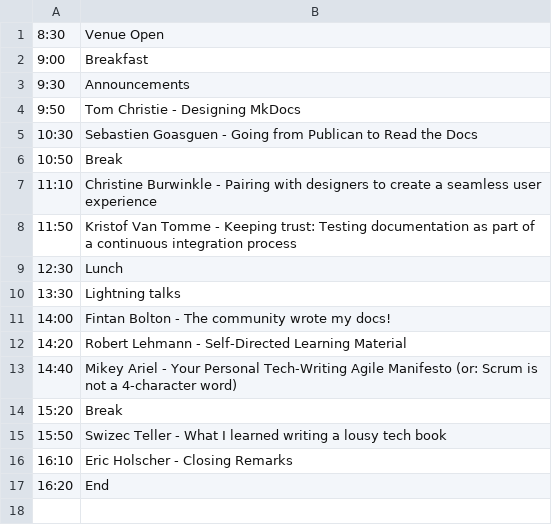
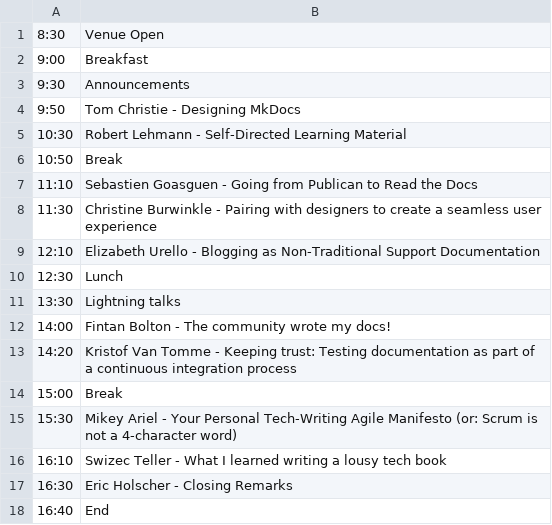
Before and after one commit to writethedocs/www, a CSV file: docs/_data/eu2014-day2.csv, drawn as a sheet.

```diff
--- a/docs/_data/eu2014-day2.csv
+++ b/docs/_data/eu2014-day2.csv
@@ -4,6 +4,7 @@
 9:50,Tom Christie - Designing MkDocs
-10:30,Sebastien Goasguen - Going from Publican to Read the Docs
+10:30,Robert Lehmann - Self-Directed Learning Material
 10:50,Break
-11:10,Christine Burwinkle - Pairing with designers to create a seamless user experience
-11:50,Kristof Van Tomme - Keeping trust: Testing documentation as part of a continuous integration process
+11:10,Sebastien Goasguen - Going from Publican to Read the Docs
+11:30,Christine Burwinkle - Pairing with designers to create a seamless user experience
+12:10,Elizabeth Urello - Blogging as Non-Traditional Support Documentation
 12:30,Lunch
@@ -11,7 +12,7 @@
 14:00,Fintan Bolton - The community wrote my docs!
-14:20,Robert Lehmann - Self-Directed Learning Material
-14:40,Mikey Ariel - Your Personal Tech-Writing Agile Manifesto (or: Scrum is not a 4-character word)
-15:20,Break
-15:50,Swizec Teller - What I learned writing a lousy tech book
-16:10,Eric Holscher - Closing Remarks
-16:20,End
+14:20,Kristof Van Tomme - Keeping trust: Testing documentation as part of a continuous integration process
+15:00,Break
+15:30,Mikey Ariel - Your Personal Tech-Writing Agile Manifesto (or: Scrum is not a 4-character word)
+16:10,Swizec Teller - What I learned writing a lousy tech book
+16:30,Eric Holscher - Closing Remarks
+16:40,End
```
Also changed, not shown: docs/_data/eu2014-day1.csv, 1 other file.
